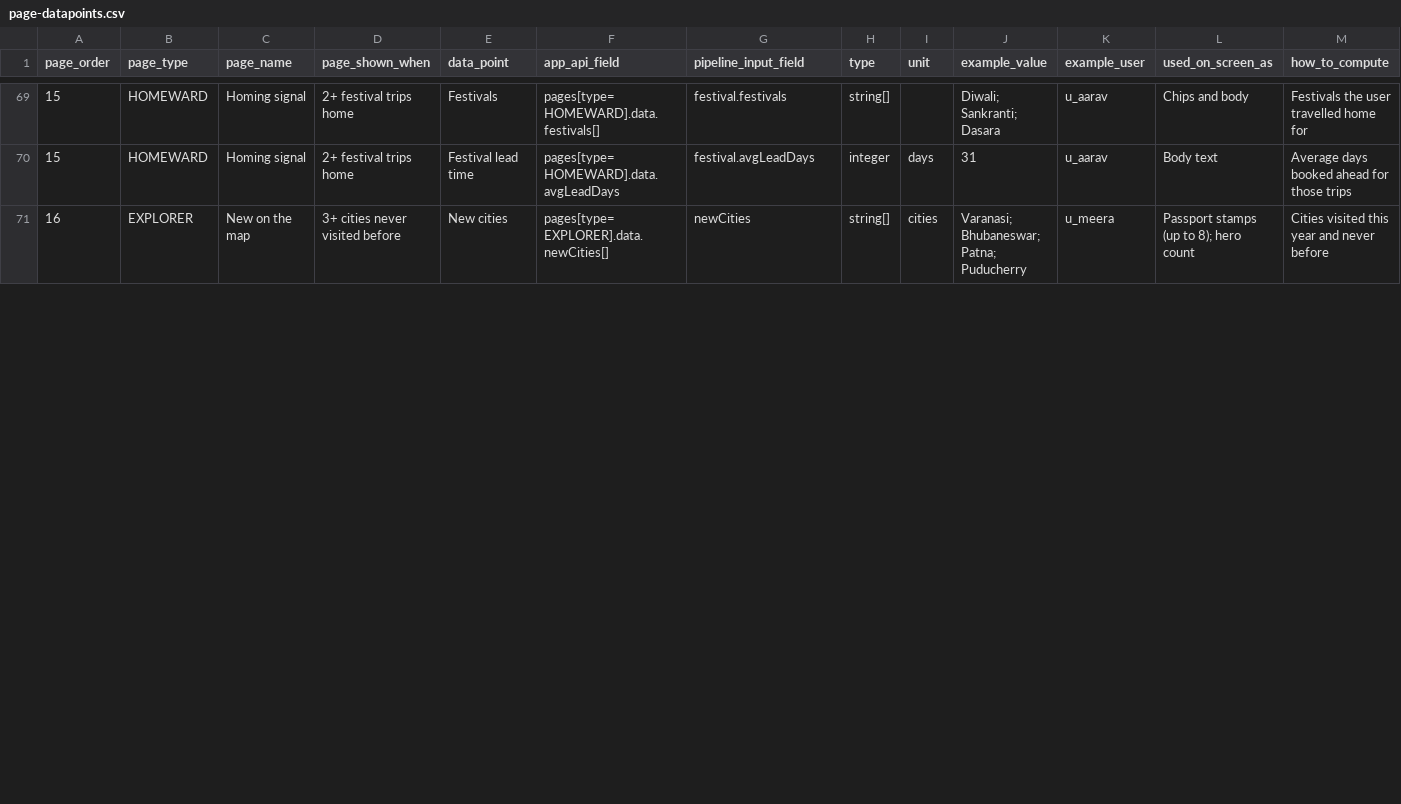
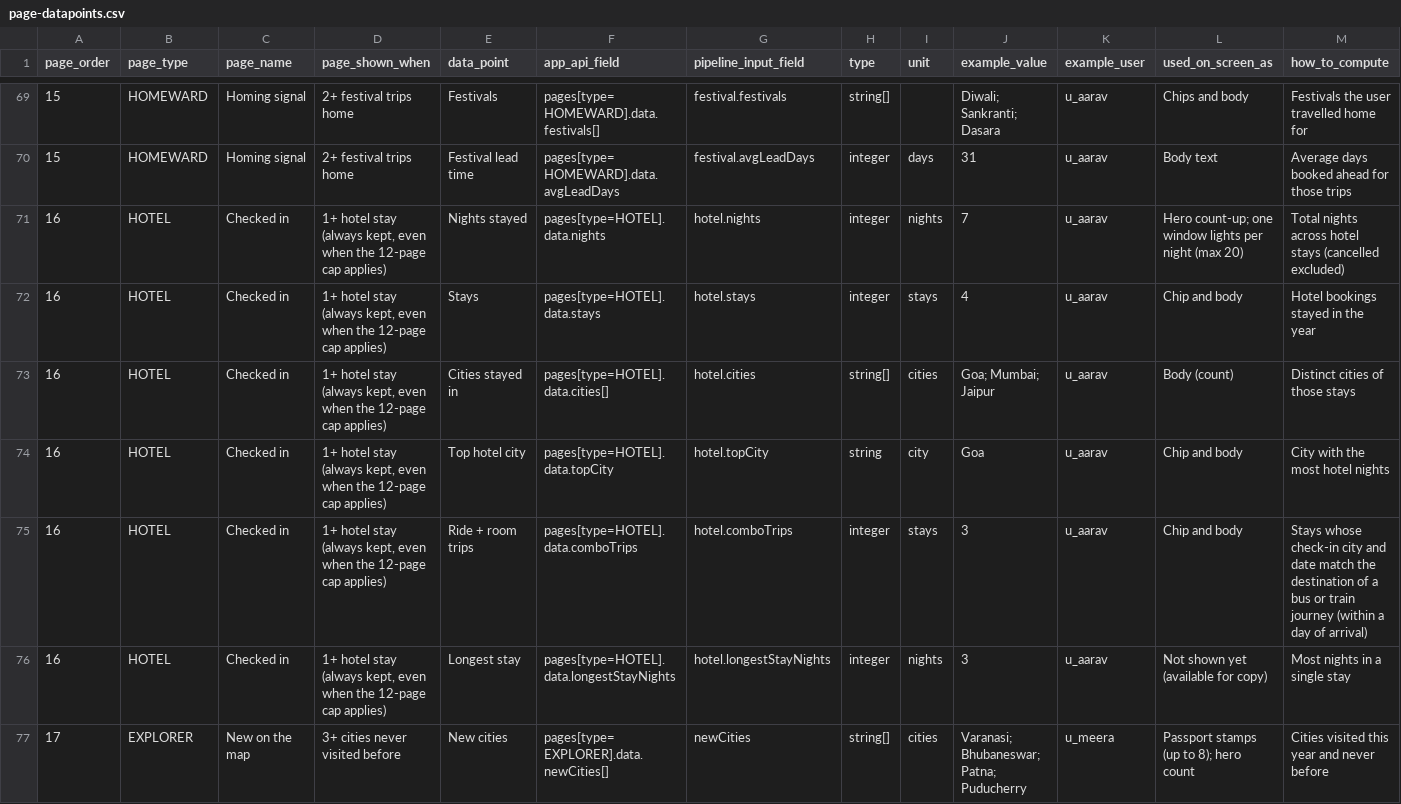
Before and after one commit to shonnoronha/wrap-2026, a CSV file: docs/page-datapoints.csv, drawn as a sheet; only a part is shown, gaps mark what is left out; the diff covers the shown part only.

Commit message:
add hotels

```diff
--- a/docs/page-datapoints.csv
+++ b/docs/page-datapoints.csv
@@ -70,2 +70,8 @@ page_order,page_type,page_name,page_shown_when,data_point,app_api_field,pipeline
 15,HOMEWARD,Homing signal,2+ festival trips home,Festival lead time,pages[type=HOMEWARD].data.avgLeadDays,festival.avgLeadDays,integer,days,31,u_aarav,Body text,Average days booked ahead for those trips
-16,EXPLORER,New on the map,3+ cities never visited before,New cities,pages[type=EXPLORER].data.newCities[],newCities,string[],cities,Varanasi; Bhubaneswar; Patna; Puducherry,u_meera,Passport stamps (up to 8); hero count,Cities visited this year and never before
+16,HOTEL,Checked in,"1+ hotel stay (always kept, even when the 12-page cap applies)",Nights stayed,pages[type=HOTEL].data.nights,hotel.nights,integer,nights,7,u_aarav,Hero count-up; one window lights per night (max 20),Total nights across hotel stays (cancelled excluded)
+16,HOTEL,Checked in,"1+ hotel stay (always kept, even when the 12-page cap applies)",Stays,pages[type=HOTEL].data.stays,hotel.stays,integer,stays,4,u_aarav,Chip and body,Hotel bookings stayed in the year
+16,HOTEL,Checked in,"1+ hotel stay (always kept, even when the 12-page cap applies)",Cities stayed in,pages[type=HOTEL].data.cities[],hotel.cities,string[],cities,Goa; Mumbai; Jaipur,u_aarav,Body (count),Distinct cities of those stays
+16,HOTEL,Checked in,"1+ hotel stay (always kept, even when the 12-page cap applies)",Top hotel city,pages[type=HOTEL].data.topCity,hotel.topCity,string,city,Goa,u_aarav,Chip and body,City with the most hotel nights
+16,HOTEL,Checked in,"1+ hotel stay (always kept, even when the 12-page cap applies)",Ride + room trips,pages[type=HOTEL].data.comboTrips,hotel.comboTrips,integer,stays,3,u_aarav,Chip and body,Stays whose check-in city and date match the destination of a bus or train journey (within a day of arrival)
+16,HOTEL,Checked in,"1+ hotel stay (always kept, even when the 12-page cap applies)",Longest stay,pages[type=HOTEL].data.longestStayNights,hotel.longestStayNights,integer,nights,3,u_aarav,Not shown yet (available for copy),Most nights in a single stay
+17,EXPLORER,New on the map,3+ cities never visited before,New cities,pages[type=EXPLORER].data.newCities[],newCities,string[],cities,Varanasi; Bhubaneswar; Patna; Puducherry,u_meera,Passport stamps (up to 8); hero count,Cities visited this year and never before
```
Also changed, not shown: 20 edited cells elsewhere in this file, 14 other files.
